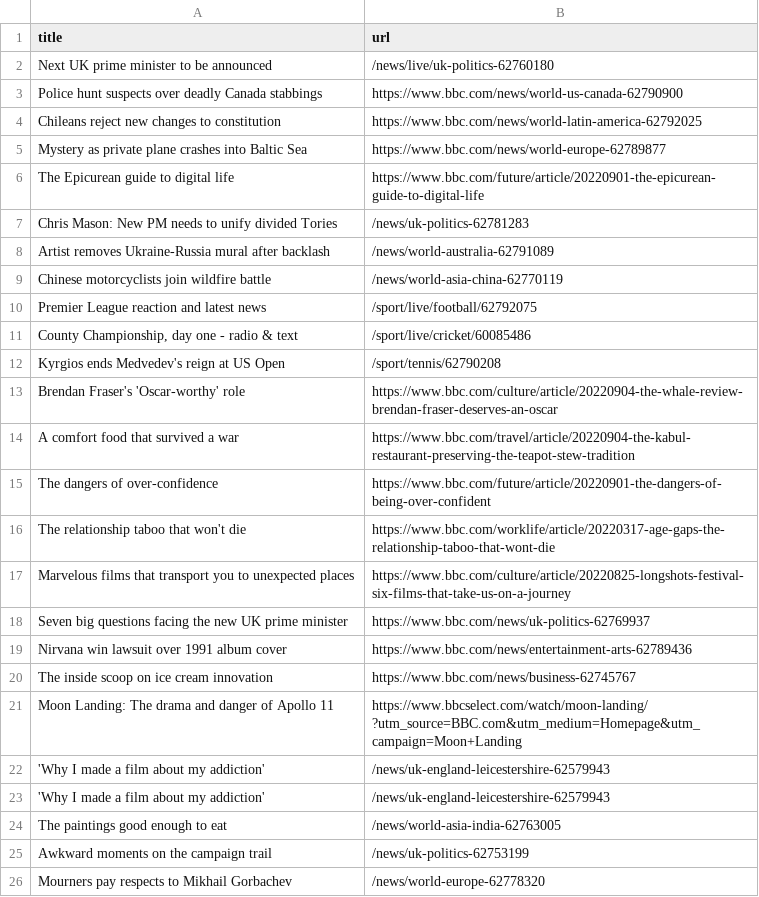
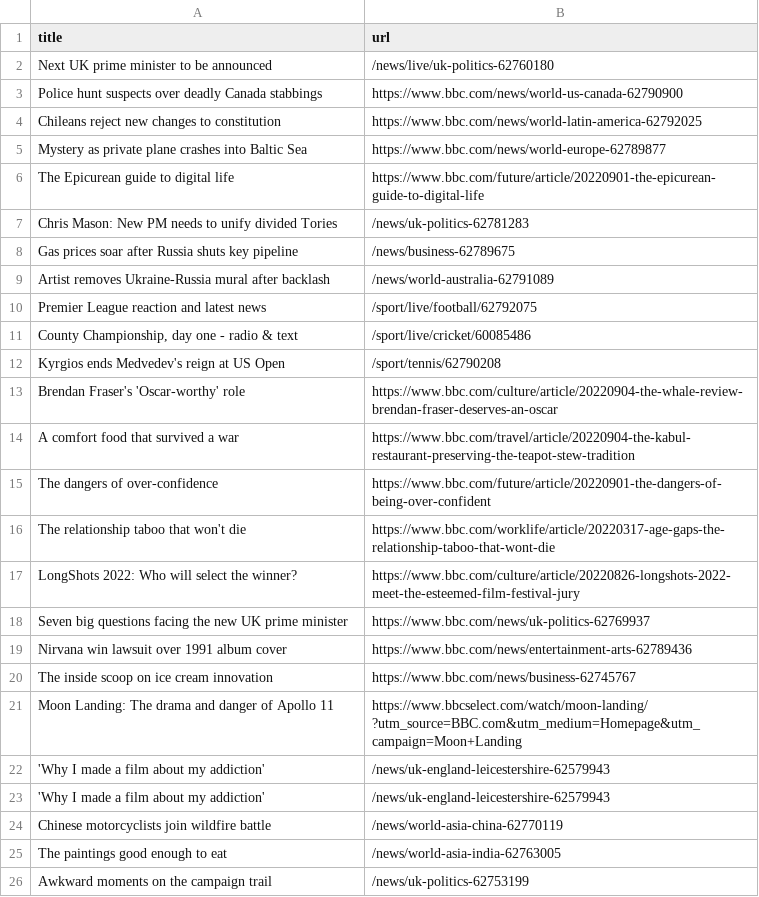
Before and after one commit to yikchun-l/bbc-scraper-tutorial, a CSV file: bbc.csv, drawn as a sheet; only a part is shown; the shorter side is filled out with more unchanged rows.

```diff
--- a/bbc.csv
+++ b/bbc.csv
@@ -7,4 +7,4 @@ The Epicurean guide to digital life,https://www.bbc.com/future/article/20220901-
 Chris Mason: New PM needs to unify divided Tories,/news/uk-politics-62781283
+Gas prices soar after Russia shuts key pipeline,/news/business-62789675
 Artist removes Ukraine-Russia mural after backlash,/news/world-australia-62791089
-Chinese motorcyclists join wildfire battle,/news/world-asia-china-62770119
 Premier League reaction and latest news,/sport/live/football/62792075
@@ -16,3 +16,3 @@ The dangers of over-confidence,https://www.bbc.com/future/article/20220901-the-d
 The relationship taboo that won't die,https://www.bbc.com/worklife/article/20220317-age-gaps-the-relationship-taboo-that-wont-die
-Marvelous films that transport you to unexpected places,https://www.bbc.com/culture/article/20220825-longshots-festival-six-films-that-take-us-on-a-journey
+LongShots 2022: Who will select the winner?,https://www.bbc.com/culture/article/20220826-longshots-2022-meet-the-esteemed-film-festival-jury
 Seven big questions facing the new UK prime minister,https://www.bbc.com/news/uk-politics-62769937
@@ -23,2 +23,3 @@ Moon Landing: The drama and danger of Apollo 11,https://www.bbcselect.com/watch/
 'Why I made a film about my addiction',/news/uk-england-leicestershire-62579943
+Chinese motorcyclists join wildfire battle,/news/world-asia-china-62770119
 The paintings good enough to eat,/news/world-asia-india-62763005
```
